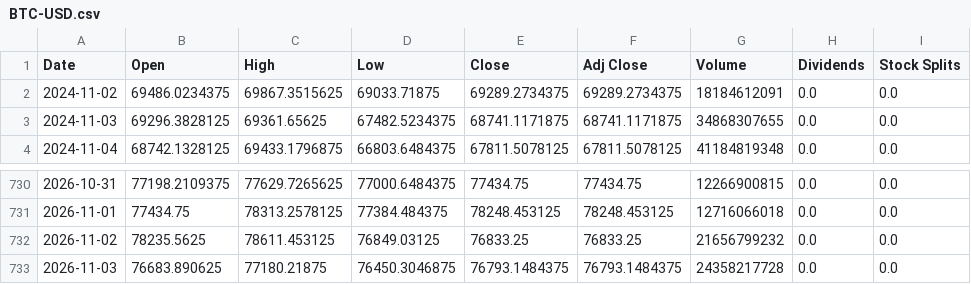
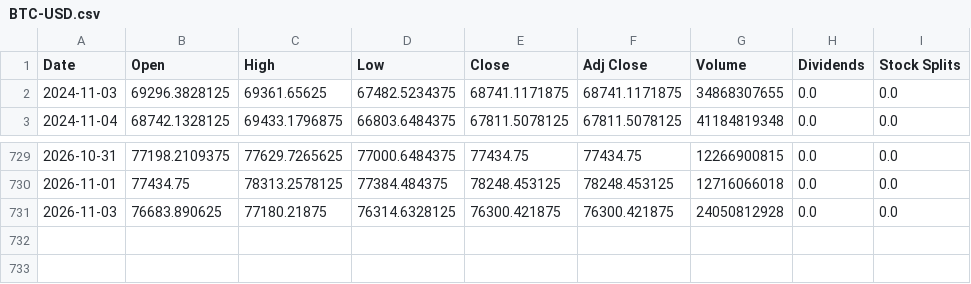
Before and after one commit to cheangiotou238-star/quant-multi-asset-engine, a CSV file: data/history/BTC-USD.csv, drawn as a sheet; only a part is shown, gaps mark what is left out.

```diff
--- a/data/history/BTC-USD.csv
+++ b/data/history/BTC-USD.csv
@@ -1,3 +1,2 @@
 Date,Open,High,Low,Close,Adj Close,Volume,Dividends,Stock Splits
-2024-11-02,69486.0234375,69867.3515625,69033.71875,69289.2734375,69289.2734375,18184612091,0.0,0.0
 2024-11-03,69296.3828125,69361.65625,67482.5234375,68741.1171875,68741.1171875,34868307655,0.0,0.0
@@ -731,3 +730,2 @@ Date,Open,High,Low,Close,Adj Close,Volume,Dividends,Stock Splits
 2026-11-01,77434.75,78313.2578125,77384.484375,78248.453125,78248.453125,12716066018,0.0,0.0
-2026-11-02,78235.5625,78611.453125,76849.03125,76833.25,76833.25,21656799232,0.0,0.0
-2026-11-03,76683.890625,77180.21875,76450.3046875,76793.1484375,76793.1484375,24358217728,0.0,0.0
+2026-11-03,76683.890625,77180.21875,76314.6328125,76300.421875,76300.421875,24050812928,0.0,0.0
```
Also changed, not shown: data/history/2330.TW.csv, data/history/AAPL.csv, 12 other files.
